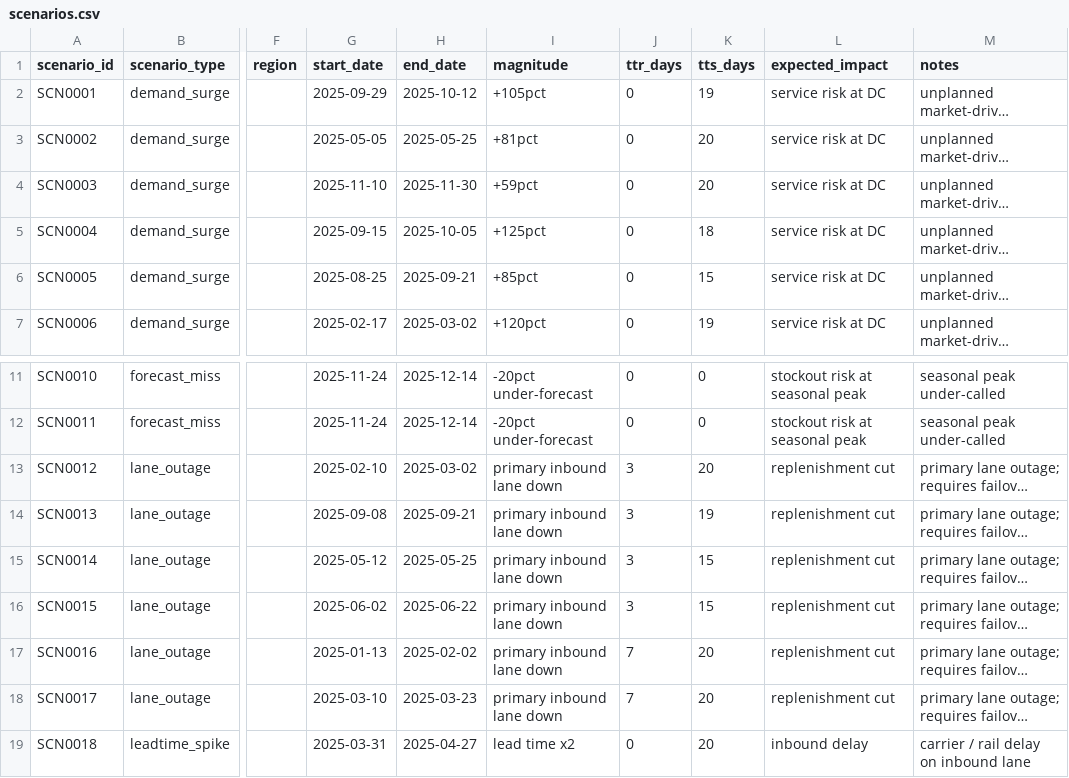
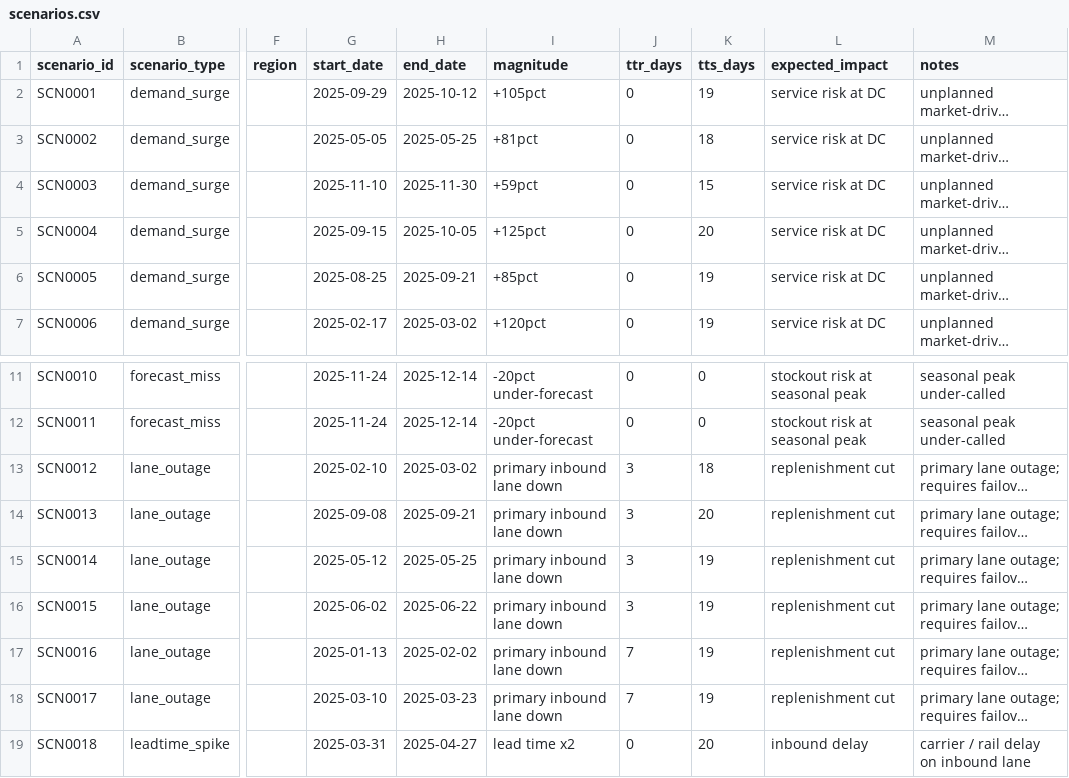
Before and after one commit to shivanginiaggarwal13-bit/Capstone, a CSV file: input datasets/scenarios.csv, drawn as a sheet; only a part is shown, gaps mark what is left out; long unchanged cells end in …; the diff names each change by its address in the sheet, - before the commit and + after, or states it on an @@ line.

```diff
--- a/input datasets/scenarios.csv
+++ b/input datasets/scenarios.csv
-K3 (tts_days): 20
+K3 (tts_days): 18
-K4 (tts_days): 20
+K4 (tts_days): 15
-K5 (tts_days): 18
+K5 (tts_days): 20
-K6 (tts_days): 15
+K6 (tts_days): 19
-K13 (tts_days): 20
+K13 (tts_days): 18
-K14 (tts_days): 19
+K14 (tts_days): 20
-K15:K16 (tts_days): 15
+K15:K16 (tts_days): 19
-K17:K18 (tts_days): 20
+K17:K18 (tts_days): 19
```
Also changed, not shown: input datasets/customer_serving_dc.csv, 20 other files.
